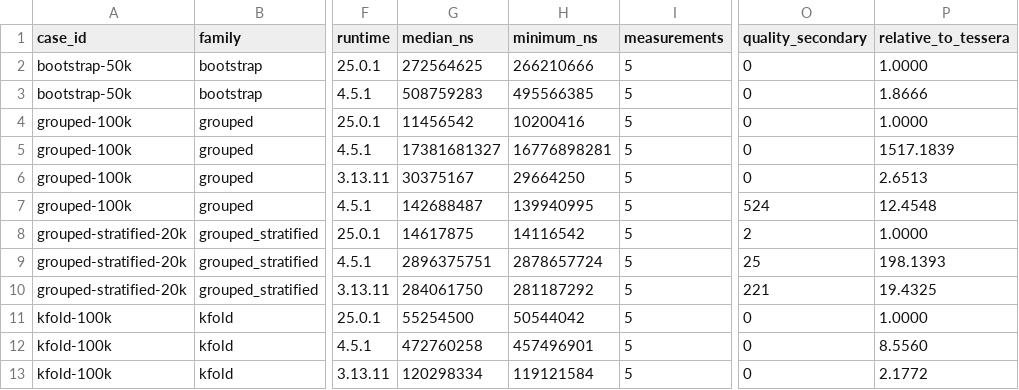
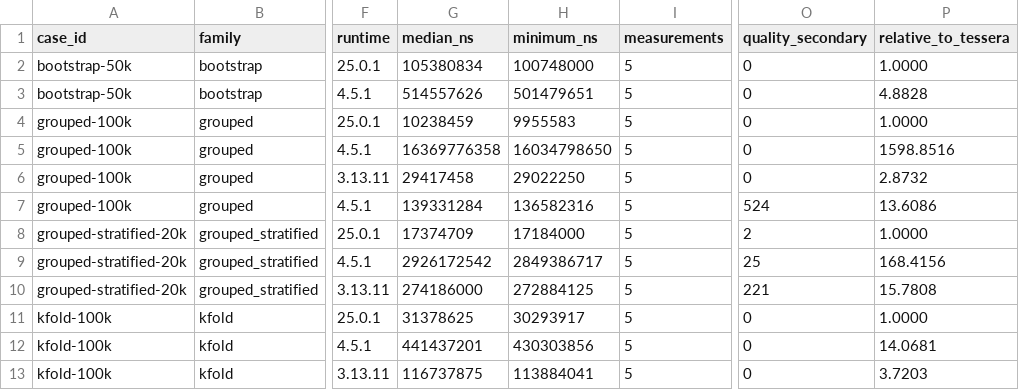
Before and after one commit to canardlapin/resample4s, a CSV file: benchmarks/results/2026-07-26-standard/comparison.csv, drawn as a sheet; only a part is shown, gaps mark what is left out; the diff covers the shown part only; the diff names each change by its address in the sheet, - before the commit and + after, or states it on an @@ line.

```diff
--- a/benchmarks/results/2026-07-26-standard/comparison.csv
+++ b/benchmarks/results/2026-07-26-standard/comparison.csv
-G2 (median_ns): 272564625
+G2 (median_ns): 105380834
-H2 (minimum_ns): 266210666
+H2 (minimum_ns): 100748000
-G3 (median_ns): 508759283
+G3 (median_ns): 514557626
-H3 (minimum_ns): 495566385
+H3 (minimum_ns): 501479651
-P3 (relative_to_tessera): 1.8666
+P3 (relative_to_tessera): 4.8828
-G4 (median_ns): 11456542
+G4 (median_ns): 10238459
-H4 (minimum_ns): 10200416
+H4 (minimum_ns): 9955583
-G5 (median_ns): 17381681327
+G5 (median_ns): 16369776358
-H5 (minimum_ns): 16776898281
+H5 (minimum_ns): 16034798650
-P5 (relative_to_tessera): 1517.1839
+P5 (relative_to_tessera): 1598.8516
-G6 (median_ns): 30375167
+G6 (median_ns): 29417458
-H6 (minimum_ns): 29664250
+H6 (minimum_ns): 29022250
-P6 (relative_to_tessera): 2.6513
+P6 (relative_to_tessera): 2.8732
-G7 (median_ns): 142688487
+G7 (median_ns): 139331284
-H7 (minimum_ns): 139940995
+H7 (minimum_ns): 136582316
-P7 (relative_to_tessera): 12.4548
+P7 (relative_to_tessera): 13.6086
-G8 (median_ns): 14617875
+G8 (median_ns): 17374709
-H8 (minimum_ns): 14116542
+H8 (minimum_ns): 17184000
-G9 (median_ns): 2896375751
+G9 (median_ns): 2926172542
-H9 (minimum_ns): 2878657724
+H9 (minimum_ns): 2849386717
-P9 (relative_to_tessera): 198.1393
+P9 (relative_to_tessera): 168.4156
-G10 (median_ns): 284061750
+G10 (median_ns): 274186000
-H10 (minimum_ns): 281187292
+H10 (minimum_ns): 272884125
-P10 (relative_to_tessera): 19.4325
+P10 (relative_to_tessera): 15.7808
-G11 (median_ns): 55254500
+G11 (median_ns): 31378625
-H11 (minimum_ns): 50544042
+H11 (minimum_ns): 30293917
-G12 (median_ns): 472760258
+G12 (median_ns): 441437201
-H12 (minimum_ns): 457496901
+H12 (minimum_ns): 430303856
-P12 (relative_to_tessera): 8.5560
+P12 (relative_to_tessera): 14.0681
-G13 (median_ns): 120298334
+G13 (median_ns): 116737875
-H13 (minimum_ns): 119121584
+H13 (minimum_ns): 113884041
-P13 (relative_to_tessera): 2.1772
+P13 (relative_to_tessera): 3.7203
```
Also changed, not shown: 33 edited cells elsewhere in this file, benchmarks/results/2026-07-26-smoke/comparison.csv, benchmarks/results/2026-07-26-smoke/r.csv, 20 other files.
